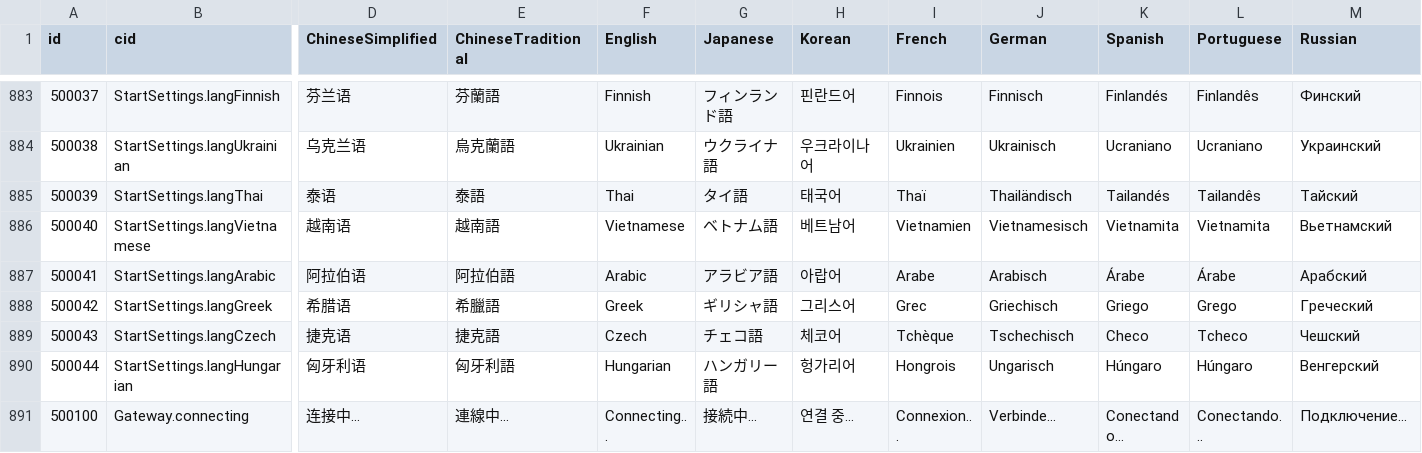
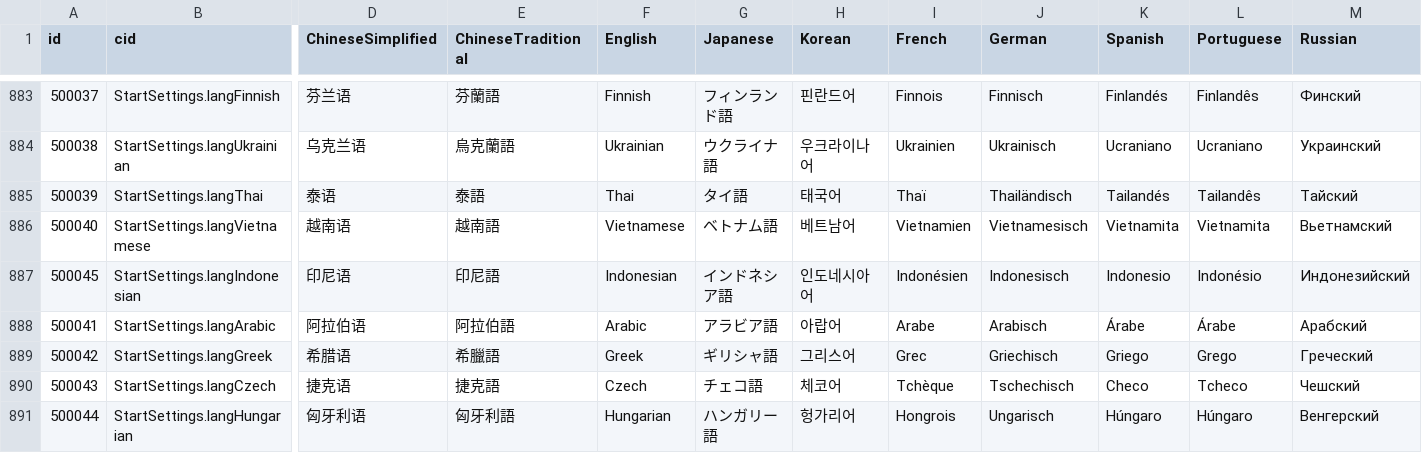
Before and after one commit to zlex001/LOA-Server, a CSV file: Library/Config/Multilingual.csv, drawn as a sheet; only a part is shown, gaps mark what is left out; the shorter side is filled out with more unchanged rows; rows hold the shown columns only; the diff names each change by its address in the sheet, - before the commit and + after, or states it on an @@ line.

```diff
--- a/Library/Config/Multilingual.csv
+++ b/Library/Config/Multilingual.csv
+row 887: 500045 | StartSettings.langIndonesian | 印尼语 | 印尼語 | Indonesian | インドネシア語 | 인도네시아어 | Indonésien | Indonesisch | Indonesio | Indonésio | Индонезийский
```
Also changed, not shown: 1 other file.
